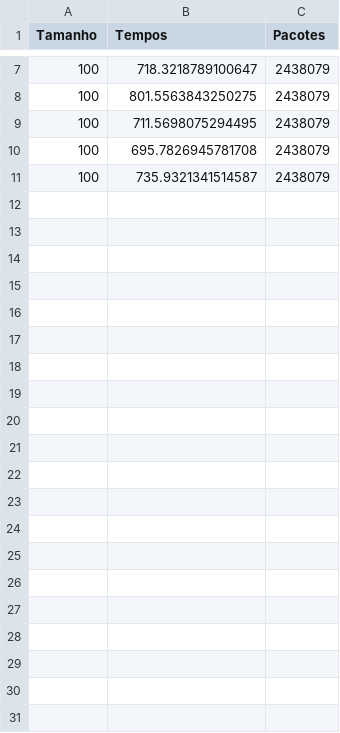
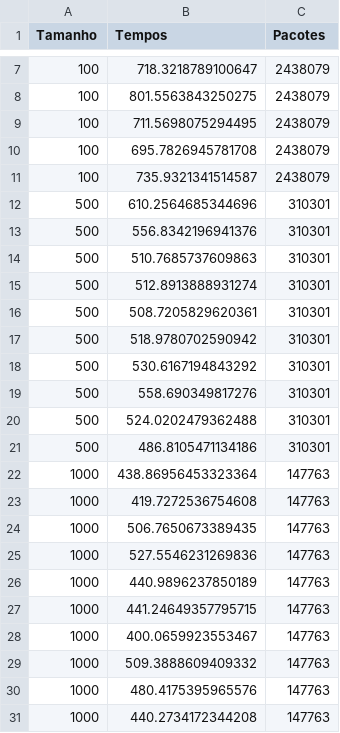
Before and after one commit to robertaalcantara/Protocolos-TCP-e-UDP, a CSV file: ResultadosUDPComGarantiaPCPETEthernet.csv, drawn as a sheet; only a part is shown, gaps mark what is left out; the diff names each change by its address in the sheet, - before the commit and + after, or states it on an @@ line.

Commit message:
udp com garantia

```diff
--- a/ResultadosUDPComGarantiaPCPETEthernet.csv
+++ b/ResultadosUDPComGarantiaPCPETEthernet.csv
+row 12: 500 | 610.2564685344696 | 310301
+row 13: 500 | 556.8342196941376 | 310301
+row 14: 500 | 510.7685737609863 | 310301
+row 15: 500 | 512.8913888931274 | 310301
+row 16: 500 | 508.7205829620361 | 310301
+row 17: 500 | 518.9780702590942 | 310301
+row 18: 500 | 530.6167194843292 | 310301
+row 19: 500 | 558.690349817276 | 310301
+row 20: 500 | 524.0202479362488 | 310301
+row 21: 500 | 486.8105471134186 | 310301
+row 22: 1000 | 438.86956453323364 | 147763
+row 23: 1000 | 419.7272536754608 | 147763
+row 24: 1000 | 506.7650673389435 | 147763
+row 25: 1000 | 527.5546231269836 | 147763
+row 26: 1000 | 440.9896237850189 | 147763
+row 27: 1000 | 441.24649357795715 | 147763
+row 28: 1000 | 400.0659923553467 | 147763
+row 29: 1000 | 509.3888609409332 | 147763
+row 30: 1000 | 480.4175395965576 | 147763
+row 31: 1000 | 440.2734172344208 | 147763
```
Also changed, not shown: 4 other files.
